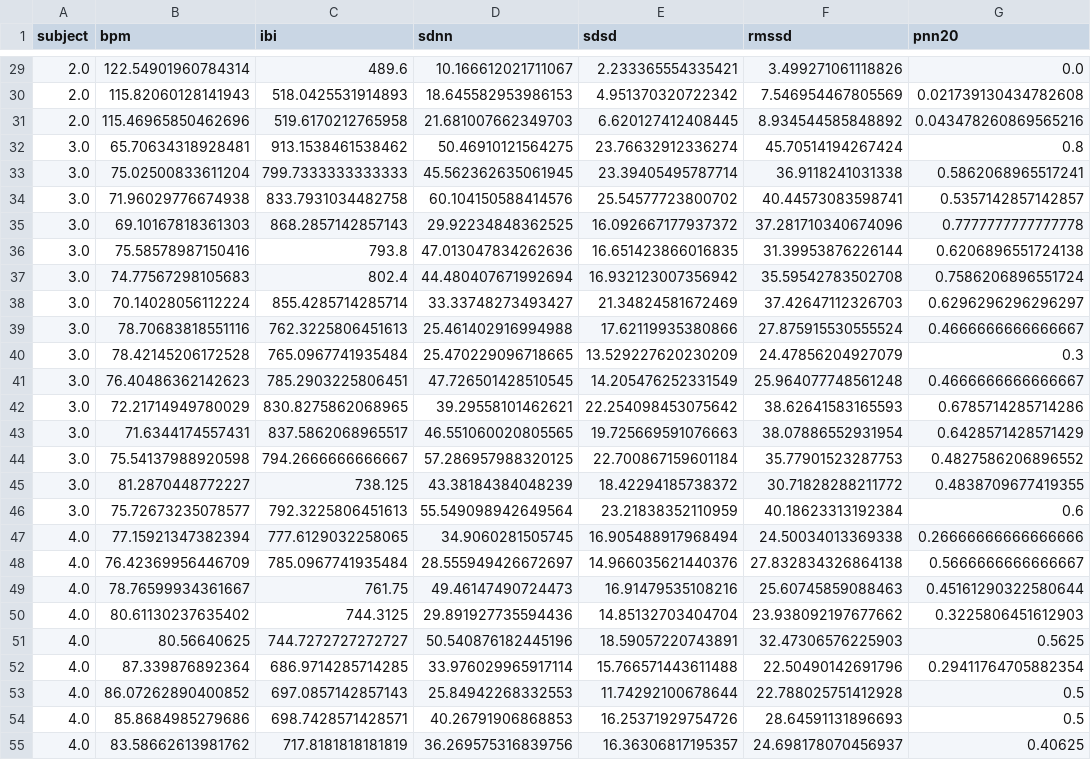
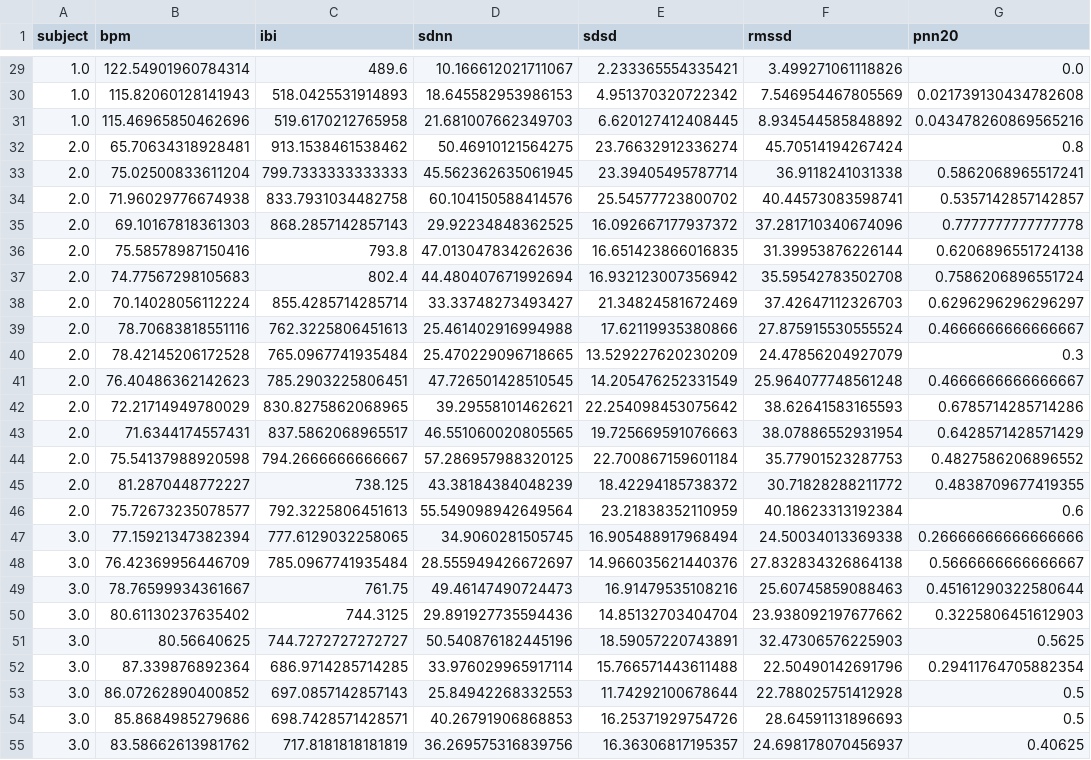
Before and after one commit to kumass2020/Multi-Modality-Person-Recognition, a CSV file: dataset/processed/feature_data.csv, drawn as a sheet; only a part is shown, gaps mark what is left out; the diff covers the shown part only; the diff names each change by its address in the sheet, - before the commit and + after, or states it on an @@ line.

```diff
--- a/dataset/processed/feature_data.csv
+++ b/dataset/processed/feature_data.csv
-A29:A31 (subject): 2.0
+A29:A31 (subject): 1.0
-A32:A46 (subject): 3.0
+A32:A46 (subject): 2.0
-A47:A55 (subject): 4.0
+A47:A55 (subject): 3.0
```
Also changed, not shown: 123 edited cells elsewhere in this file, 1 other file.
